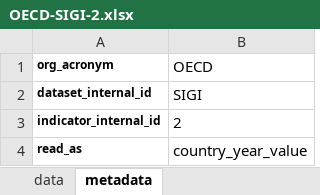
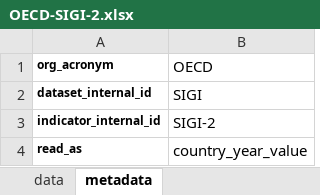
Before and after one commit to landportal/landbook-importers, an Excel workbook: Simple_XLS_Importer/data/OECD-SIGI/OECD-SIGI-2.xlsx, sheet metadata, drawn as a sheet; values as stored, in another font and other column widths than the file's, no borders; the diff names each change by its address in the sheet, - before the commit and + after, or states it on an @@ line.

```diff
--- a/Simple_XLS_Importer/data/OECD-SIGI/OECD-SIGI-2.xlsx (sheet metadata)
+++ b/Simple_XLS_Importer/data/OECD-SIGI/OECD-SIGI-2.xlsx (sheet metadata)
-B3 (OECD): 2
+B3 (OECD): SIGI-2
```
Also changed, not shown: Simple_XLS_Importer/data/OECD-SIGI/OECD-SIGI-0.xlsx, Simple_XLS_Importer/data/OECD-SIGI/OECD-SIGI-1.xlsx, 10 other files.
